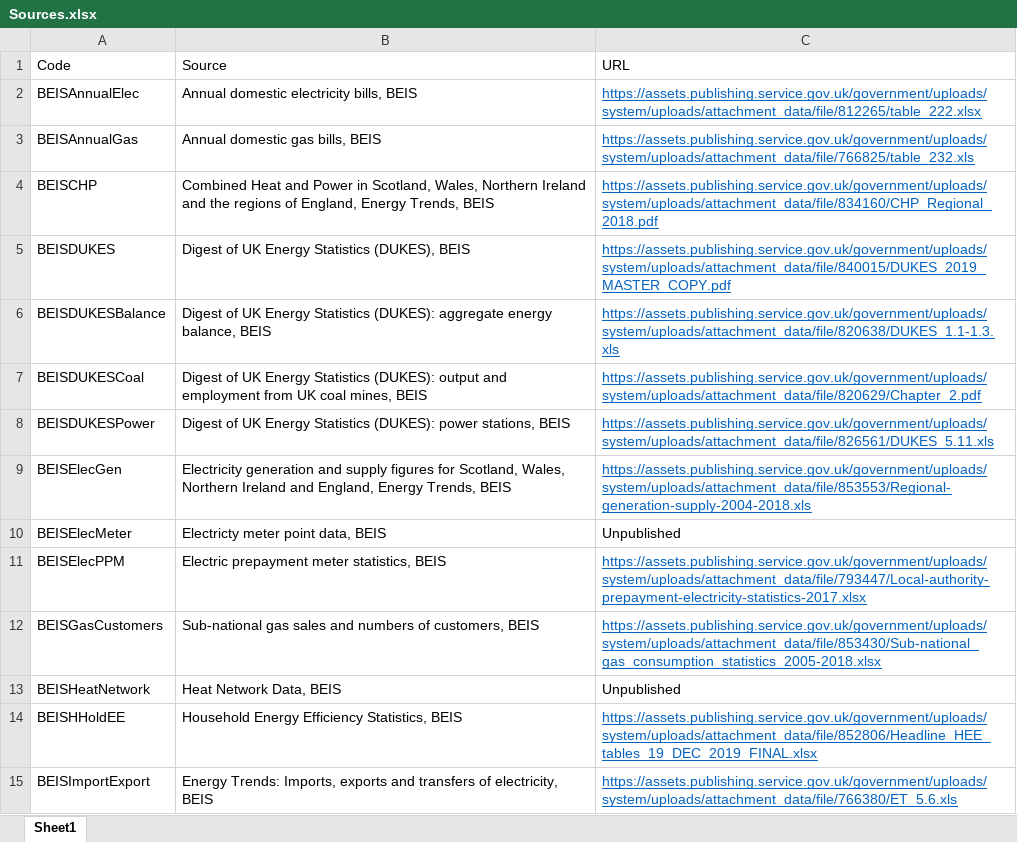
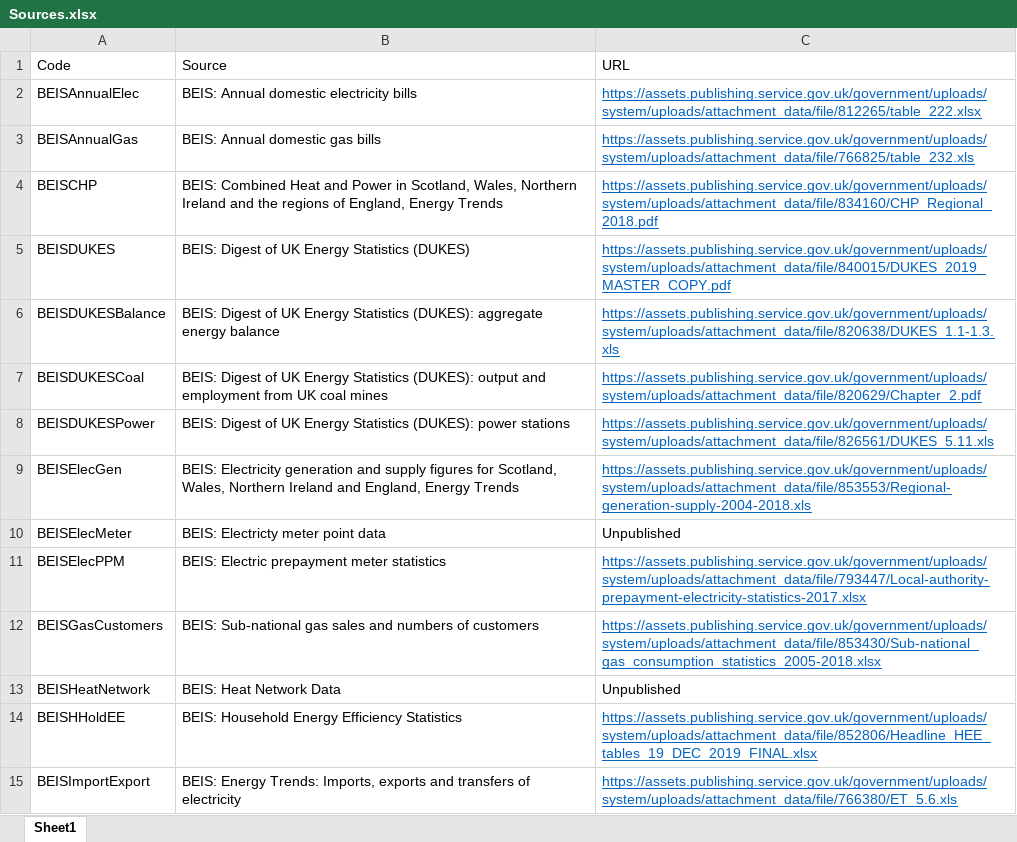
Before and after one commit to ischerr/Scottish-Energy-Statistics-Hub, an Excel workbook: Structure/Sources.xlsx, sheet Sheet1, drawn as a sheet; only a part is shown; values as stored, in another font and other column widths than the file's, no borders; the diff covers the shown part only; the diff names each change by its address in the sheet, - before the commit and + after, or states it on an @@ line.

Commit message:
Source Updates and Corrections

```diff
--- a/Structure/Sources.xlsx (sheet Sheet1)
+++ b/Structure/Sources.xlsx (sheet Sheet1)
-B2 (Source): Annual domestic electricity bills, BEIS
+B2 (Source): BEIS: Annual domestic electricity bills
-B3 (Source): Annual domestic gas bills, BEIS
+B3 (Source): BEIS: Annual domestic gas bills
-B4 (Source): Combined Heat and Power in Scotland, Wales, Northern Ireland and the regions of England, Energy Trends, BEIS
+B4 (Source): BEIS: Combined Heat and Power in Scotland, Wales, Northern Ireland and the regions of England, Energy Trends
-B5 (Source): Digest of UK Energy Statistics (DUKES), BEIS
+B5 (Source): BEIS: Digest of UK Energy Statistics (DUKES)
-B6 (Source): Digest of UK Energy Statistics (DUKES): aggregate energy balance, BEIS
+B6 (Source): BEIS: Digest of UK Energy Statistics (DUKES): aggregate energy balance
-B7 (Source): Digest of UK Energy Statistics (DUKES): output and employment from UK coal mines, BEIS
+B7 (Source): BEIS: Digest of UK Energy Statistics (DUKES): output and employment from UK coal mines
-B8 (Source): Digest of UK Energy Statistics (DUKES): power stations, BEIS
+B8 (Source): BEIS: Digest of UK Energy Statistics (DUKES): power stations
-B9 (Source): Electricity generation and supply figures for Scotland, Wales, Northern Ireland and England, Energy Trends, BEIS
+B9 (Source): BEIS: Electricity generation and supply figures for Scotland, Wales, Northern Ireland and England, Energy Trends
-B10 (Source): Electricty meter point data, BEIS
+B10 (Source): BEIS: Electricty meter point data
-B11 (Source): Electric prepayment meter statistics, BEIS
+B11 (Source): BEIS: Electric prepayment meter statistics
-B12 (Source): Sub-national gas sales and numbers of customers, BEIS
+B12 (Source): BEIS: Sub-national gas sales and numbers of customers
-B13 (Source): Heat Network Data, BEIS
+B13 (Source): BEIS: Heat Network Data
-B14 (Source): Household Energy Efficiency Statistics, BEIS
+B14 (Source): BEIS: Household Energy Efficiency Statistics
-B15 (Source): Energy Trends: Imports, exports and transfers of electricity, BEIS
+B15 (Source): BEIS: Energy Trends: Imports, exports and transfers of electricity
```
Also changed, not shown: 56 edited cells elsewhere in this sheet, 29 other files.
